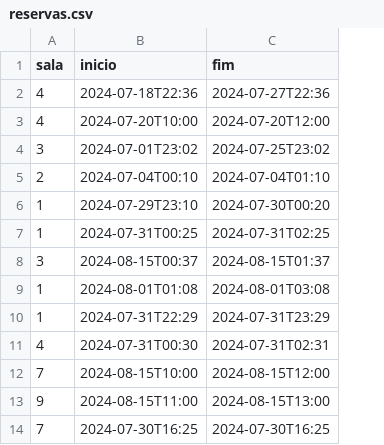
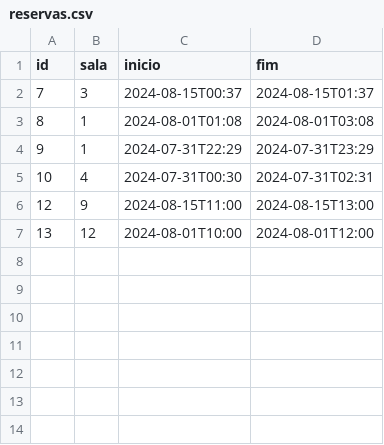
Before and after one commit to reserva-de-salas/reserva-app, a CSV file: reservas.csv, drawn as a sheet; removed rows and columns are numbered as before the commit, all else as after; the diff names each change by its address in the sheet, - before the commit and + after, or states it on an @@ line.

Commit message:
adicao de botao de excluir reserva

```diff
--- a/reservas.csv
+++ b/reservas.csv
+column A (id), rows 2-6: 7 | 8 | 9 | 10 | 12
-row 2: 4 | 2024-07-18T22:36 | 2024-07-27T22:36
-row 3: 4 | 2024-07-20T10:00 | 2024-07-20T12:00
-row 4: 3 | 2024-07-01T23:02 | 2024-07-25T23:02
-row 5: 2 | 2024-07-04T00:10 | 2024-07-04T01:10
-row 6: 1 | 2024-07-29T23:10 | 2024-07-30T00:20
-row 7: 1 | 2024-07-31T00:25 | 2024-07-31T02:25
-row 12: 7 | 2024-08-15T10:00 | 2024-08-15T12:00
-row 14: 7 | 2024-07-30T16:25 | 2024-07-30T16:25
+row 7: 13 | 12 | 2024-08-01T10:00 | 2024-08-01T12:00
```
Also changed, not shown: salas.csv, 2 other files.
